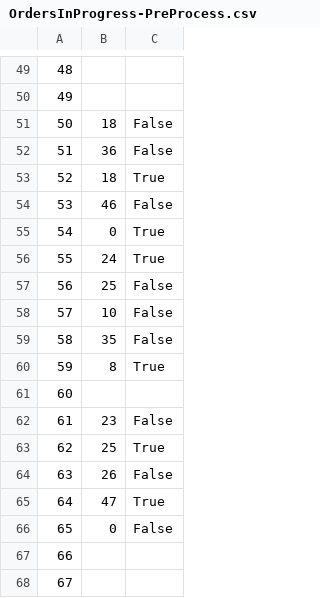
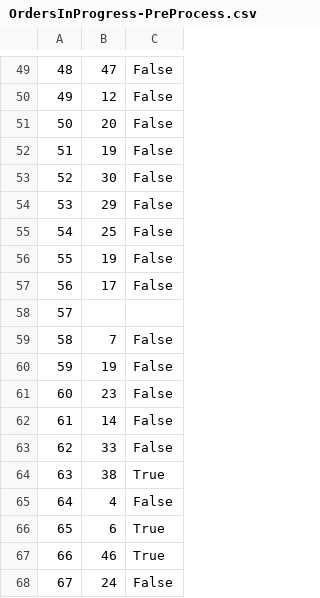
Before and after one commit to ekang100/e-commerce-app, a CSV file: db/generated/OrdersInProgress-PreProcess.csv, drawn as a sheet; only a part is shown, gaps mark what is left out; the diff covers the shown part only.

```diff
--- a/db/generated/OrdersInProgress-PreProcess.csv
+++ b/db/generated/OrdersInProgress-PreProcess.csv
@@ -49,20 +49,20 @@
-"48","",""
-"49","",""
-"50","18","False"
-"51","36","False"
-"52","18","True"
-"53","46","False"
-"54","0","True"
-"55","24","True"
-"56","25","False"
-"57","10","False"
-"58","35","False"
-"59","8","True"
-"60","",""
-"61","23","False"
-"62","25","True"
-"63","26","False"
-"64","47","True"
-"65","0","False"
-"66","",""
-"67","",""
+"48","47","False"
+"49","12","False"
+"50","20","False"
+"51","19","False"
+"52","30","False"
+"53","29","False"
+"54","25","False"
+"55","19","False"
+"56","17","False"
+"57","",""
+"58","7","False"
+"59","19","False"
+"60","23","False"
+"61","14","False"
+"62","33","False"
+"63","38","True"
+"64","4","False"
+"65","6","True"
+"66","46","True"
+"67","24","False"
```
Also changed, not shown: 109 edited cells elsewhere in this file, db/generated/Cart.csv, db/generated/LineItem-PreProcess.csv, 12 other files.
